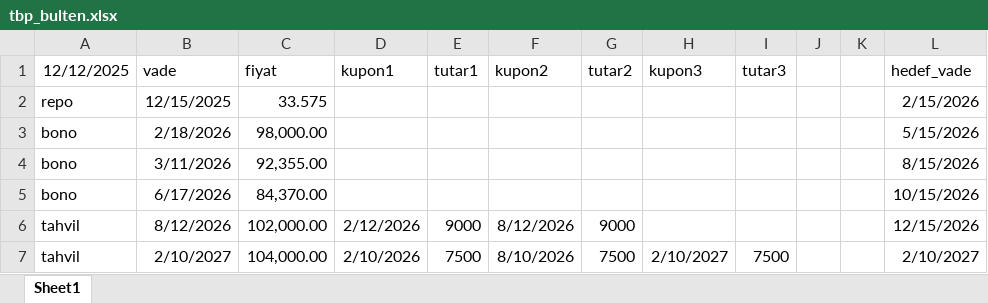
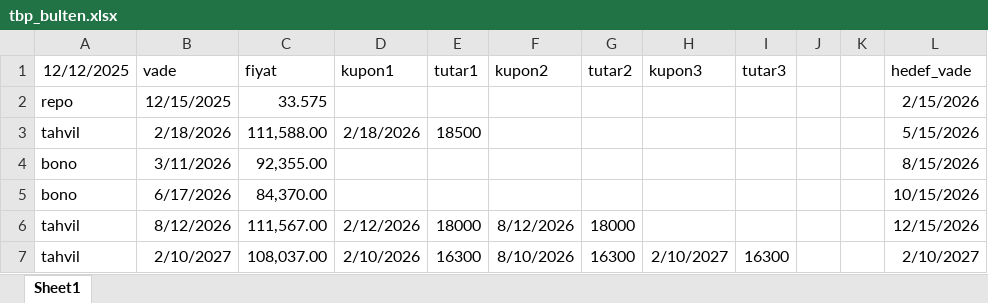
Before and after one commit to GurselKona/spotrates, an Excel workbook: tbp_bulten.xlsx, sheet Sheet1, drawn as a sheet; values as stored, in another font and other column widths than the file's, no borders; the diff names each change by its address in the sheet, - before the commit and + after, or states it on an @@ line.

```diff
--- a/tbp_bulten.xlsx (sheet Sheet1)
+++ b/tbp_bulten.xlsx (sheet Sheet1)
-A3 (12/12/2025): bono
+A3 (12/12/2025): tahvil
-C3 (fiyat): 98,000.00
+C3 (fiyat): 111,588.00
-D3 (kupon1): (empty)
+D3 (kupon1): 2/18/2026
-E3 (tutar1): (empty)
+E3 (tutar1): 18500
-C6 (fiyat): 102,000.00
+C6 (fiyat): 111,567.00
-E6 (tutar1): 9000
+E6 (tutar1): 18000
-G6 (tutar2): 9000
+G6 (tutar2): 18000
-C7 (fiyat): 104,000.00
+C7 (fiyat): 108,037.00
-E7 (tutar1): 7500
+E7 (tutar1): 16300
-G7 (tutar2): 7500
+G7 (tutar2): 16300
-I7 (tutar3): 7500
+I7 (tutar3): 16300
```
Also changed, not shown: 5 other files.
